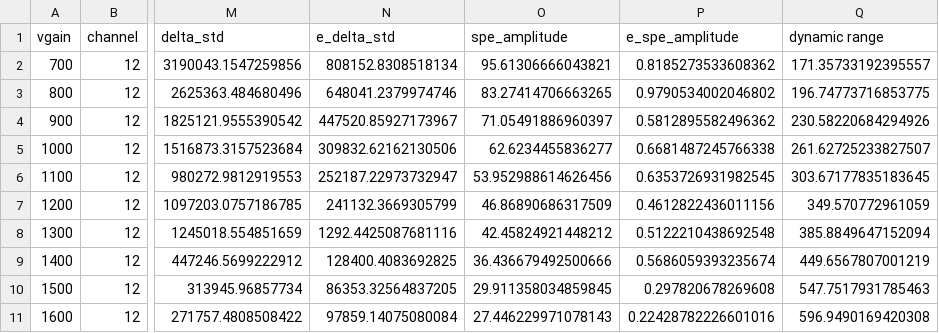
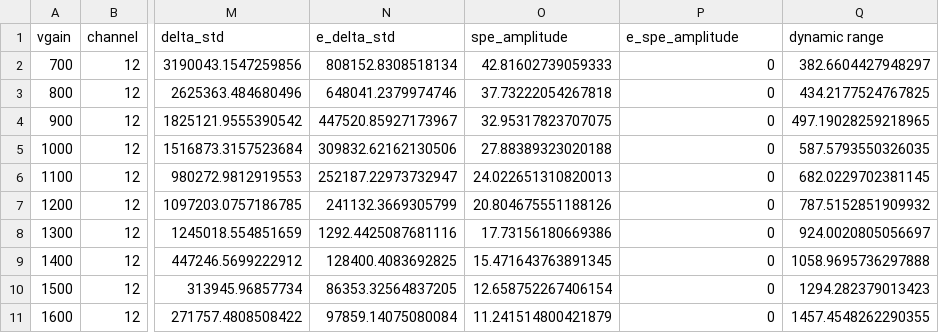
Before and after one commit to DUNE/waffles, a CSV file: src/waffles/coldboxVD/march_26/ab_analysis/output/membrane_M3/channel_12/bias_0810/membraneM3_channel12_led1100_bias810_vgain_scan.csv, drawn as a sheet; only a part is shown, gaps mark what is left out; the diff covers the shown part only; the diff names each change by its address in the sheet, - before the commit and + after, or states it on an @@ line.

```diff
--- a/src/waffles/coldboxVD/march_26/ab_analysis/output/membrane_M3/channel_12/bias_0810/membraneM3_channel12_led1100_bias810_vgain_scan.csv
+++ b/src/waffles/coldboxVD/march_26/ab_analysis/output/membrane_M3/channel_12/bias_0810/membraneM3_channel12_led1100_bias810_vgain_scan.csv
-O2 (spe_amplitude): 95.61306666043821
+O2 (spe_amplitude): 42.81602739059333
-P2 (e_spe_amplitude): 0.8185273533608362
+P2 (e_spe_amplitude): 0
-Q2 (dynamic range): 171.35733192395557
+Q2 (dynamic range): 382.6604427948297
-O3 (spe_amplitude): 83.27414706663265
+O3 (spe_amplitude): 37.73222054267818
-P3 (e_spe_amplitude): 0.9790534002046802
+P3 (e_spe_amplitude): 0
-Q3 (dynamic range): 196.74773716853775
+Q3 (dynamic range): 434.2177524767825
-O4 (spe_amplitude): 71.05491886960397
+O4 (spe_amplitude): 32.95317823707075
-P4 (e_spe_amplitude): 0.5812895582496362
+P4 (e_spe_amplitude): 0
-Q4 (dynamic range): 230.58220684294926
+Q4 (dynamic range): 497.19028259218965
-O5 (spe_amplitude): 62.6234455836277
+O5 (spe_amplitude): 27.88389323020188
-P5 (e_spe_amplitude): 0.6681487245766338
+P5 (e_spe_amplitude): 0
-Q5 (dynamic range): 261.62725233827507
+Q5 (dynamic range): 587.5793550326035
-O6 (spe_amplitude): 53.952988614626456
+O6 (spe_amplitude): 24.022651310820013
-P6 (e_spe_amplitude): 0.6353726931982545
+P6 (e_spe_amplitude): 0
-Q6 (dynamic range): 303.67177835183645
+Q6 (dynamic range): 682.0229702381145
-O7 (spe_amplitude): 46.86890686317509
+O7 (spe_amplitude): 20.804675551188126
-P7 (e_spe_amplitude): 0.4612822436011156
+P7 (e_spe_amplitude): 0
-Q7 (dynamic range): 349.570772961059
+Q7 (dynamic range): 787.5152851909932
-O8 (spe_amplitude): 42.45824921448212
+O8 (spe_amplitude): 17.73156180669386
-P8 (e_spe_amplitude): 0.5122210438692548
+P8 (e_spe_amplitude): 0
-Q8 (dynamic range): 385.8849647152094
+Q8 (dynamic range): 924.0020805056697
-O9 (spe_amplitude): 36.436679492500666
+O9 (spe_amplitude): 15.471643763891345
-P9 (e_spe_amplitude): 0.5686059393235674
+P9 (e_spe_amplitude): 0
-Q9 (dynamic range): 449.6567807001219
+Q9 (dynamic range): 1058.9695736297888
-O10 (spe_amplitude): 29.911358034859845
+O10 (spe_amplitude): 12.658752267406154
-P10 (e_spe_amplitude): 0.297820678269608
+P10 (e_spe_amplitude): 0
-Q10 (dynamic range): 547.7517931785463
+Q10 (dynamic range): 1294.282379013423
-O11 (spe_amplitude): 27.446229971078143
+O11 (spe_amplitude): 11.241514800421879
-P11 (e_spe_amplitude): 0.22428782226601016
+P11 (e_spe_amplitude): 0
-Q11 (dynamic range): 596.9490169420308
+Q11 (dynamic range): 1457.4548262290355
```
Also changed, not shown: 15 edited cells elsewhere in this file, src/waffles/coldboxVD/march_26/ab_analysis/output/membrane_M3/channel_12/bias_0784/membraneM3_channel12_led1100_bias784_vgain_scan.csv, src/waffles/coldboxVD/march_26/ab_analysis/output/membrane_M3/channel_12/bias_0874/membraneM3_channel12_led1100_bias874_vgain_scan.csv, 38 other files.
